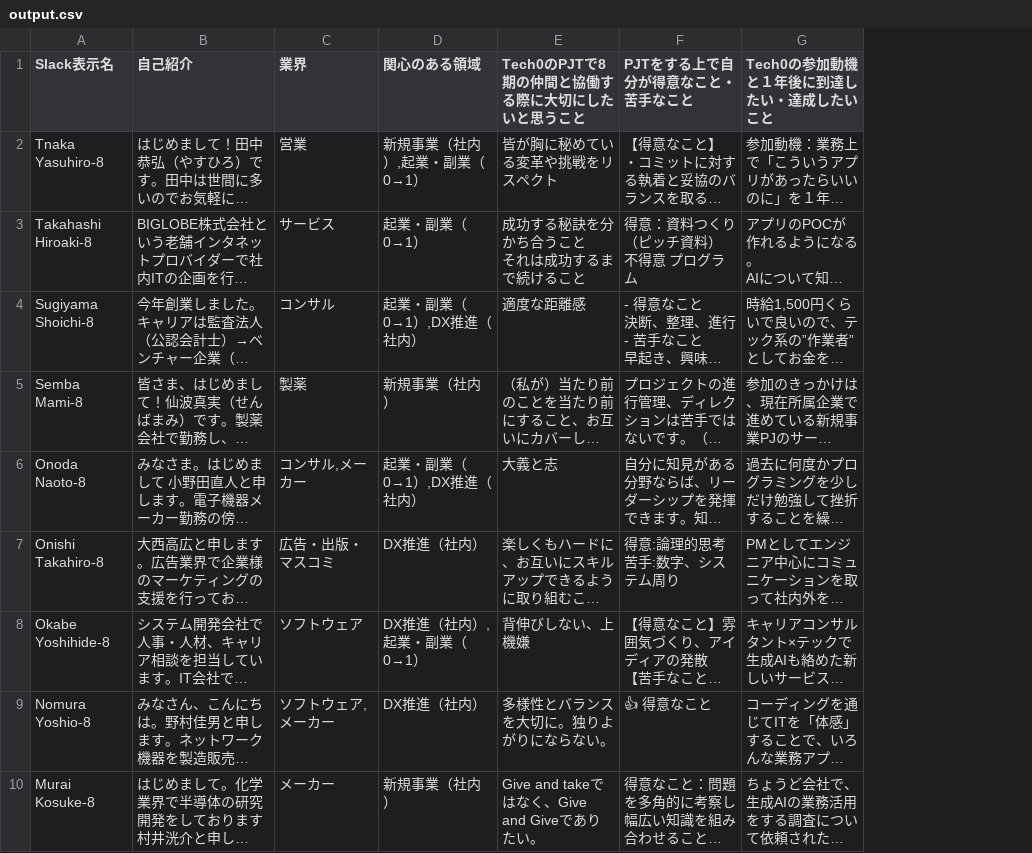
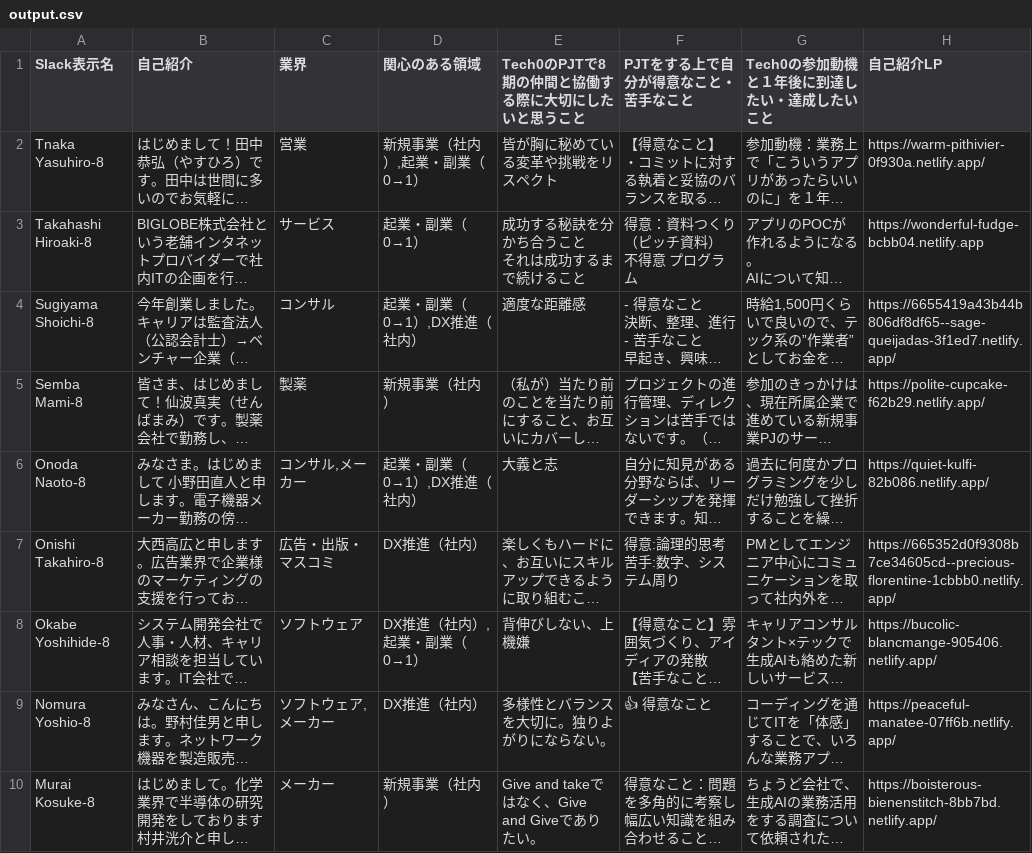
Before and after one commit to IwamuraHayato/mokku, a CSV file: output.csv, drawn as a sheet; only a part is shown; long unchanged cells end in …; the diff names each change by its address in the sheet, - before the commit and + after, or states it on an @@ line.

```diff
--- a/output.csv
+++ b/output.csv
+column H (自己紹介LP), rows 2-10: https://warm-pithivier-0f930a.netlify.app/ | https://wonderful-fudge-bcbb04.netlify.app | https://6655419a43b44b806df8df65--sage-queijadas-3f1ed7.netlify.app/ | https://polite-cupcake-f62b29.netlify.app/ | https://quiet-kulfi-82b086.netlify.app/ | https://665352d0f9308b7ce34605cd--precious-florentine-1cbbb0.netlify.app/ | https://bucolic-blancmange-905406.netlify.app/ | https://peaceful-manatee-07ff6b.netlify.app/ | https://boisterous-bienenstitch-8bb7bd.netlify.app/
```
Also changed, not shown: 1 other file.
